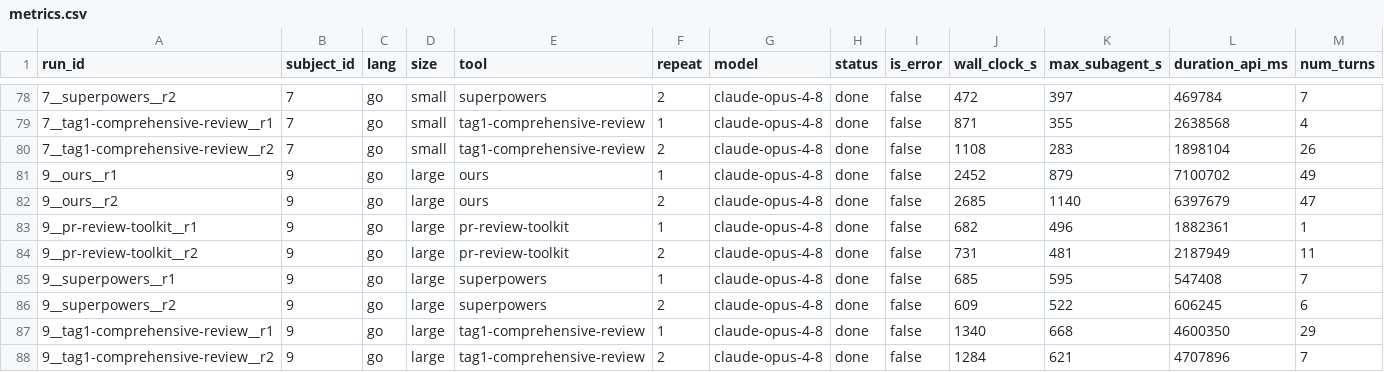
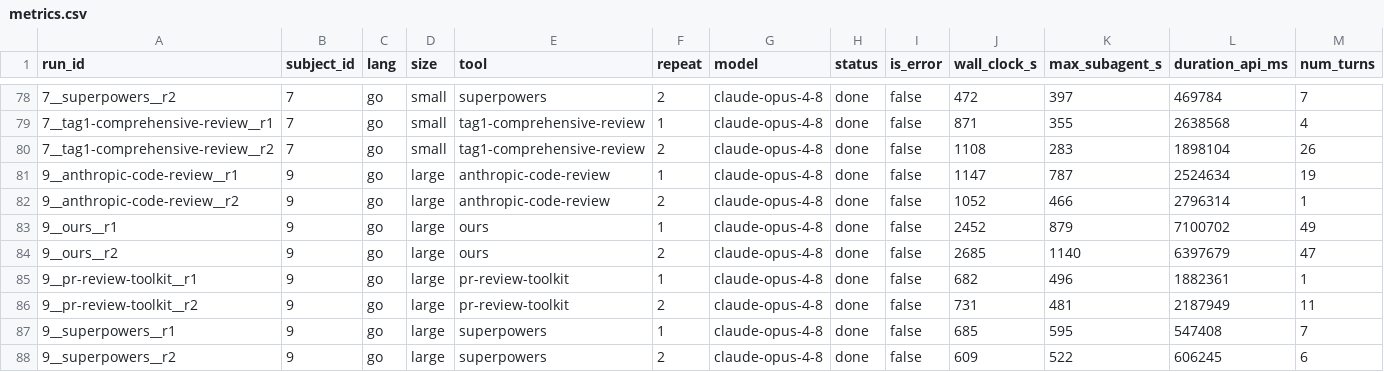
Before and after one commit to alphaleonis/decaf-claude, a CSV file: competition/benchmark/results/metrics.csv, drawn as a sheet; only a part is shown, gaps mark what is left out; the shorter side is filled out with more unchanged rows; rows hold the shown columns only; the diff names each change by its address in the sheet, - before the commit and + after, or states it on an @@ line.

Commit message:
benchmark: re-analyse subject 9 with the corrected anthropic cells (nib dcc-9kkz)
Completes the repair of all four subjects the /code-review naming collision
hit. Same procedure: reused the eight unchanged extractions, re-extracted only
the anthropic findings, re-clustered and re-graded all 56 clusters blind.

This is the first subject where recall splits four ways. ours and anthropic
caught the fatal-startup regression in both repeats; superpowers and tag1 in
one of two; pr-review-toolkit in neither, despite emitting 183 findings and
touching 40 of 56 clusters -- more than anyone. That is the sharpest
illustration in the study of volume not being coverage.

Three unique-true clusters, one per tool. ours uniquely caught c5, a TP-human:
the exit sites now use klog.Flush() + exitFunc(1) where the replaced handler
used klog.FlushAndExit, risking loss of the log line explaining why kube-proxy
died. That is the strongest single result for ours in the repaired set.
anthropic uniquely caught the removed DeletionTimestamp guard; tag1 the loss of
per-attempt startup logging.

ours emitted 248 findings, the most in the study, at precision 0.23 and 2 FP
per cell -- both on known_safe traps, arguing twice that the documented
crash-on-NodeIP-change contract is a defect. anthropic stayed cleanest at 48
findings, precision 0.46, 0.5 trivia per cell.

Cost: ours $32.10, the single most expensive cell in the benchmark, 3.1x
anthropic for the same recall -- but this is the one subject where the premium
bought an identifiable unique TP-human. Whether that justifies $22 a run is a
product question, not a measurement one.

Flagged c19 as the most consequential judgement call: a borderline TP-primary
at confidence 55, credited on a stale-comment framing that states the
load-bearing fact.

```diff
--- a/competition/benchmark/results/metrics.csv
+++ b/competition/benchmark/results/metrics.csv
+row 81: 9__anthropic-code-review__r1 | 9 | go | large | anthropic-code-review | 1 | claude-opus-4-8 | done | false | 1147 | 787 | 2524634 | 19
+row 82: 9__anthropic-code-review__r2 | 9 | go | large | anthropic-code-review | 2 | claude-opus-4-8 | done | false | 1052 | 466 | 2796314 | 1
```
Also changed, not shown: 54 other files.
